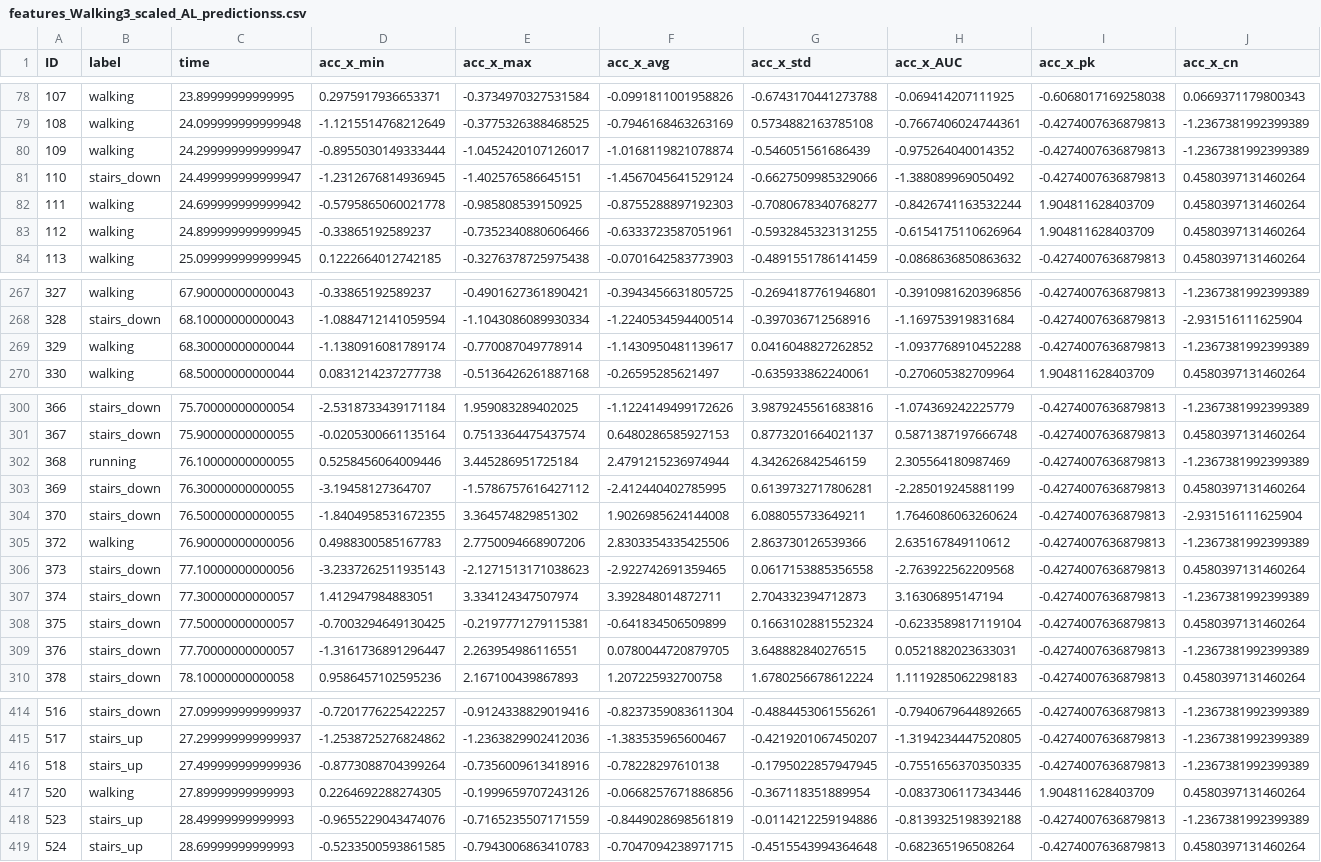
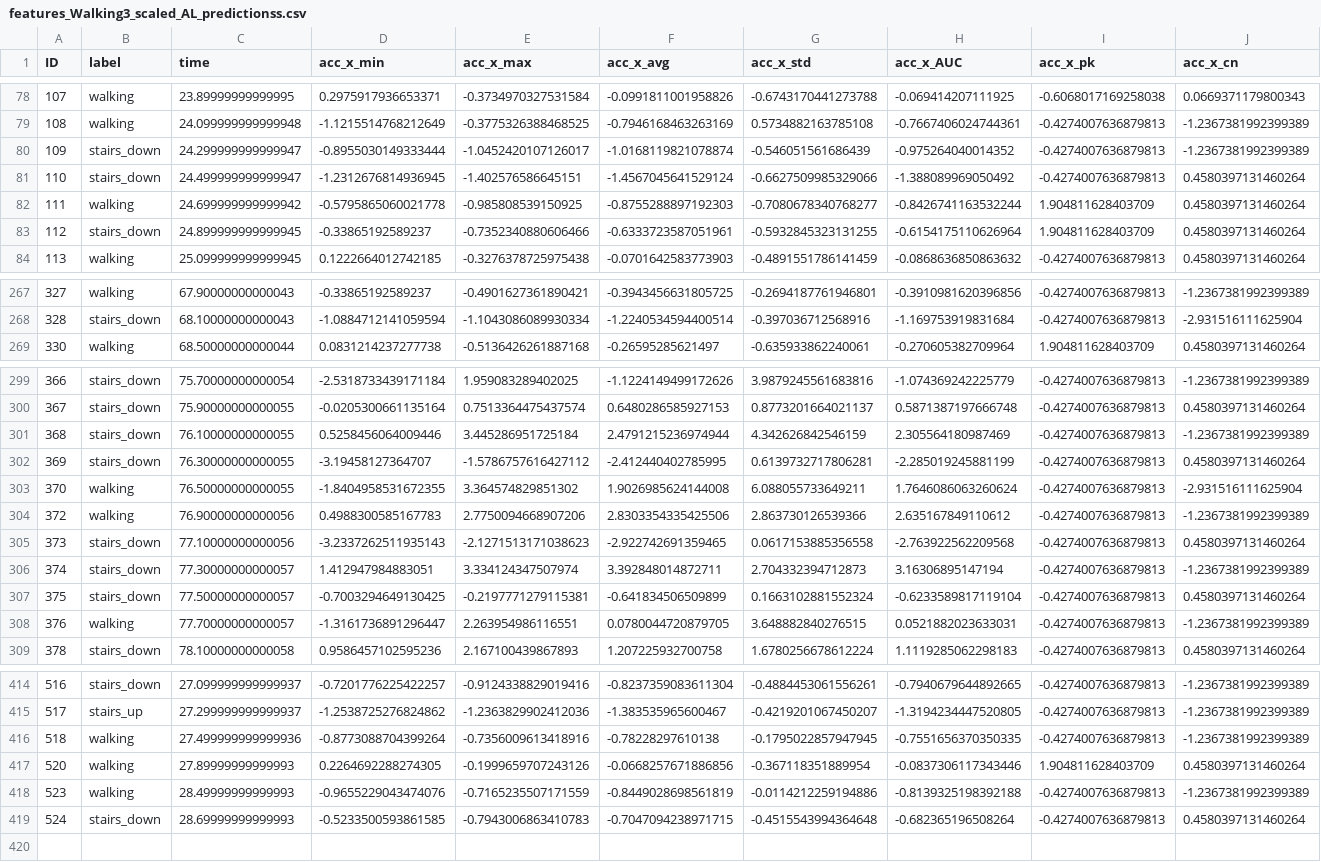
Before and after one commit to iantmn/Capstone-AI-IoT, a CSV file: Preprocessed-data/Walking3/features_Walking3_scaled_AL_predictionss.csv, drawn as a sheet; only a part is shown, gaps mark what is left out; removed rows and columns are numbered as before the commit, all else as after; rows hold the shown columns only; the diff covers the shown part only; the diff names each change by its address in the sheet, - before the commit and + after, or states it on an @@ line.

```diff
--- a/Preprocessed-data/Walking3/features_Walking3_scaled_AL_predictionss.csv
+++ b/Preprocessed-data/Walking3/features_Walking3_scaled_AL_predictionss.csv
-B80 (label): walking
+B80 (label): stairs_down
-B83 (label): walking
+B83 (label): stairs_down
-row 269: 329 | walking | 68.30000000000044 | -1.1380916081789174 | -0.770087049778914 | -1.1430950481139617 | 0.0416048827262852 | -1.0937768910452288 | -0.4274007636879813 | -1.2367381992399389
-B301 (label): running
+B301 (label): stairs_down
-B303 (label): stairs_down
+B303 (label): walking
-B308 (label): stairs_down
+B308 (label): walking
-B416 (label): stairs_up
+B416 (label): walking
-B418 (label): stairs_up
+B418 (label): walking
-B419 (label): stairs_up
+B419 (label): stairs_down
```
Also changed, not shown: 1 added row and 65 edited cells elsewhere in this file, 6 other files.
